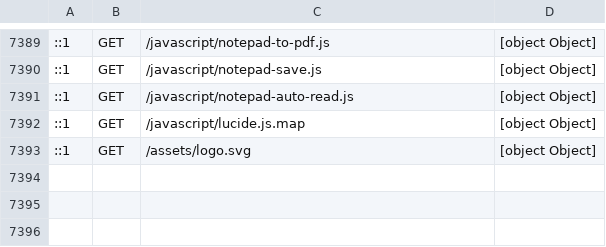
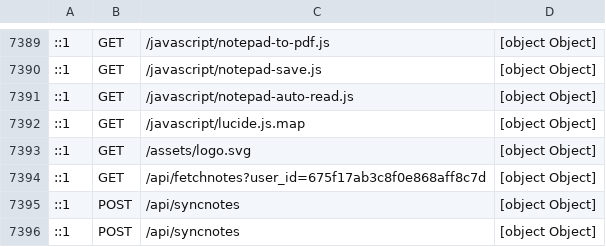
Before and after one commit to Parado-xy/notesync-server, a CSV file: logs.csv, drawn as a sheet; only a part is shown, gaps mark what is left out; the diff names each change by its address in the sheet, - before the commit and + after, or states it on an @@ line.

```diff
--- a/logs.csv
+++ b/logs.csv
+row 7394: ::1 | GET | /api/fetchnotes?user_id=675f17ab3c8f0e868aff8c7d | [object Object]
+row 7395: ::1 | POST | /api/syncnotes | [object Object]
+row 7396: ::1 | POST | /api/syncnotes | [object Object]
```
Also changed, not shown: 1 other file.
